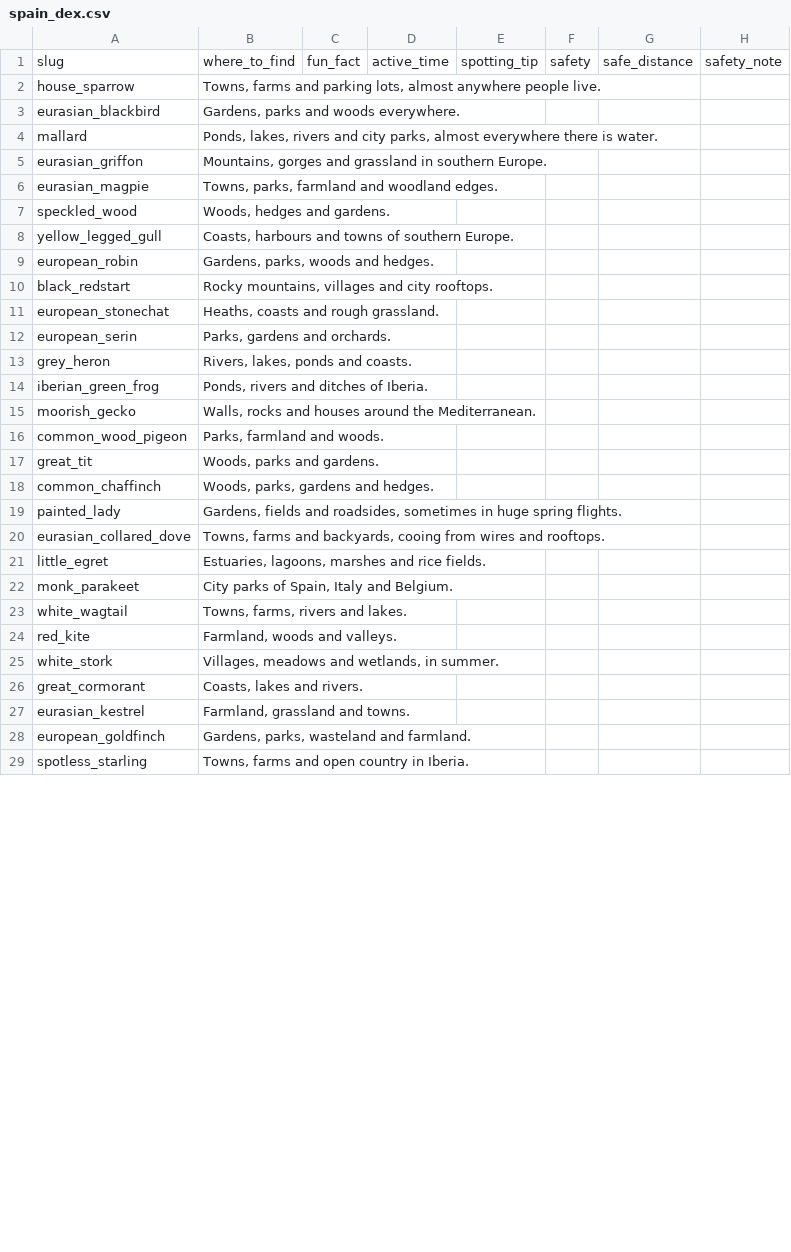
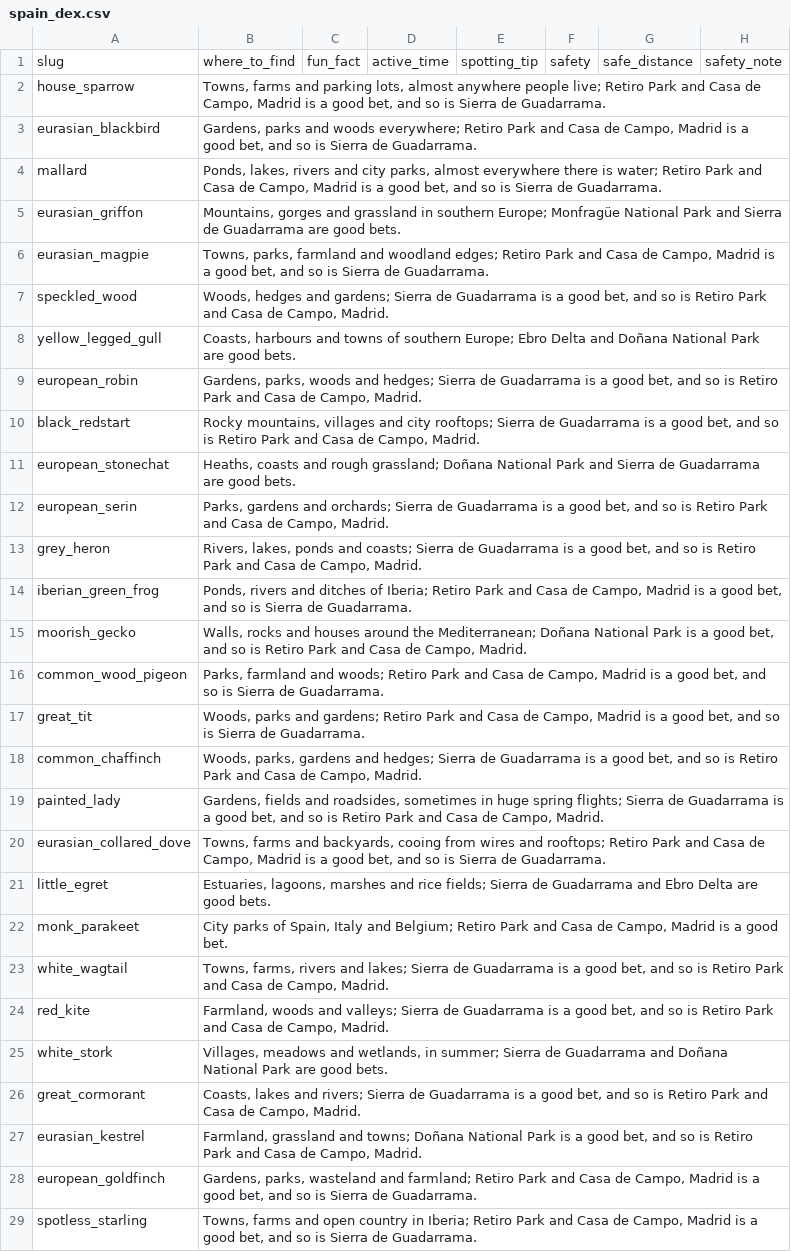
Before and after one commit to kurosatto/CollectAnimals, a CSV file: species/spain_dex.csv, drawn as a sheet; only a part is shown; the diff covers the shown part only; the diff names each change by its address in the sheet, - before the commit and + after, or states it on an @@ line.

```diff
--- a/species/spain_dex.csv
+++ b/species/spain_dex.csv
-B2: …anywhere people live.
+B2: …anywhere people live; Retiro Park and Casa de Campo, Madrid is a good bet, and so is Sierra de Guadarrama.
-B3: …and woods everywhere.
+B3: …and woods everywhere; Retiro Park and Casa de Campo, Madrid is a good bet, and so is Sierra de Guadarrama.
-B4: …there is water.
+B4: …there is water; Retiro Park and Casa de Campo, Madrid is a good bet, and so is Sierra de Guadarrama.
-B5: …in southern Europe.
+B5: …in southern Europe; Monfragüe National Park and Sierra de Guadarrama are good bets.
-B6: …and woodland edges.
+B6: …and woodland edges; Retiro Park and Casa de Campo, Madrid is a good bet, and so is Sierra de Guadarrama.
-B7: …hedges and gardens.
+B7: …hedges and gardens; Sierra de Guadarrama is a good bet, and so is Retiro Park and Casa de Campo, Madrid.
-B8: …of southern Europe.
+B8: …of southern Europe; Ebro Delta and Doñana National Park are good bets.
-B9: …woods and hedges.
+B9: …woods and hedges; Sierra de Guadarrama is a good bet, and so is Retiro Park and Casa de Campo, Madrid.
-B10: …and city rooftops.
+B10: …and city rooftops; Sierra de Guadarrama is a good bet, and so is Retiro Park and Casa de Campo, Madrid.
-B11: …and rough grassland.
+B11: …and rough grassland; Doñana National Park and Sierra de Guadarrama are good bets.
-B12: …gardens and orchards.
+B12: …gardens and orchards; Sierra de Guadarrama is a good bet, and so is Retiro Park and Casa de Campo, Madrid.
-B13: …ponds and coasts.
+B13: …ponds and coasts; Sierra de Guadarrama is a good bet, and so is Retiro Park and Casa de Campo, Madrid.
-B14: …ditches of Iberia.
+B14: …ditches of Iberia; Retiro Park and Casa de Campo, Madrid is a good bet, and so is Sierra de Guadarrama.
-B15: …around the Mediterranean.
+B15: …around the Mediterranean; Doñana National Park is a good bet, and so is Retiro Park and Casa de Campo, Madrid.
-B16: …farmland and woods.
+B16: …farmland and woods; Retiro Park and Casa de Campo, Madrid is a good bet, and so is Sierra de Guadarrama.
-B17: …parks and gardens.
+B17: …parks and gardens; Retiro Park and Casa de Campo, Madrid is a good bet, and so is Sierra de Guadarrama.
-B18: …gardens and hedges.
+B18: …gardens and hedges; Sierra de Guadarrama is a good bet, and so is Retiro Park and Casa de Campo, Madrid.
-B19: …huge spring flights.
+B19: …huge spring flights; Sierra de Guadarrama is a good bet, and so is Retiro Park and Casa de Campo, Madrid.
-B20: …wires and rooftops.
+B20: …wires and rooftops; Retiro Park and Casa de Campo, Madrid is a good bet, and so is Sierra de Guadarrama.
-B21: …and rice fields.
+B21: …and rice fields; Sierra de Guadarrama and Ebro Delta are good bets.
-B22: …Italy and Belgium.
+B22: …Italy and Belgium; Retiro Park and Casa de Campo, Madrid is a good bet.
-B23: …rivers and lakes.
+B23: …rivers and lakes; Sierra de Guadarrama is a good bet, and so is Retiro Park and Casa de Campo, Madrid.
-B24: …woods and valleys.
+B24: …woods and valleys; Sierra de Guadarrama is a good bet, and so is Retiro Park and Casa de Campo, Madrid.
-B25: …wetlands, in summer.
+B25: …wetlands, in summer; Sierra de Guadarrama and Doñana National Park are good bets.
-B26: …lakes and rivers.
+B26: …lakes and rivers; Sierra de Guadarrama is a good bet, and so is Retiro Park and Casa de Campo, Madrid.
-B27: …grassland and towns.
+B27: …grassland and towns; Doñana National Park is a good bet, and so is Retiro Park and Casa de Campo, Madrid.
-B28: …wasteland and farmland.
+B28: …wasteland and farmland; Retiro Park and Casa de Campo, Madrid is a good bet, and so is Sierra de Guadarrama.
-B29: …country in Iberia.
+B29: …country in Iberia; Retiro Park and Casa de Campo, Madrid is a good bet, and so is Sierra de Guadarrama.
```
Also changed, not shown: 54 edited cells elsewhere in this file, species/austria_dex.csv, species/denmark_dex.csv, 39 other files.
